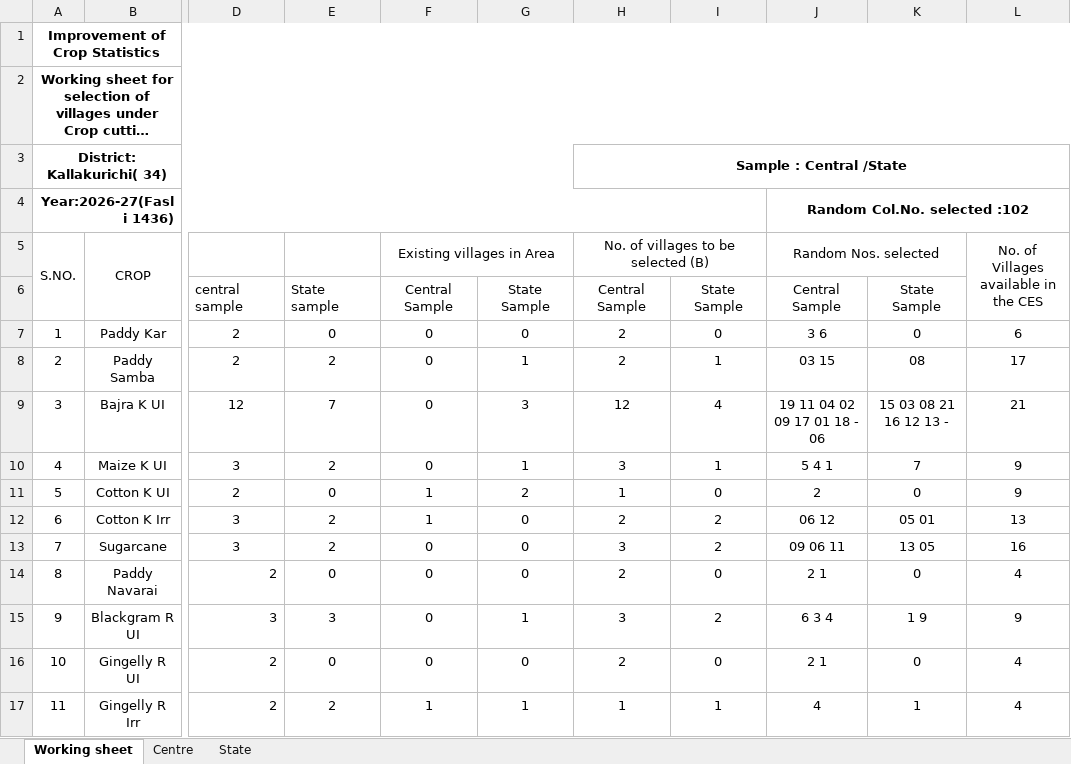
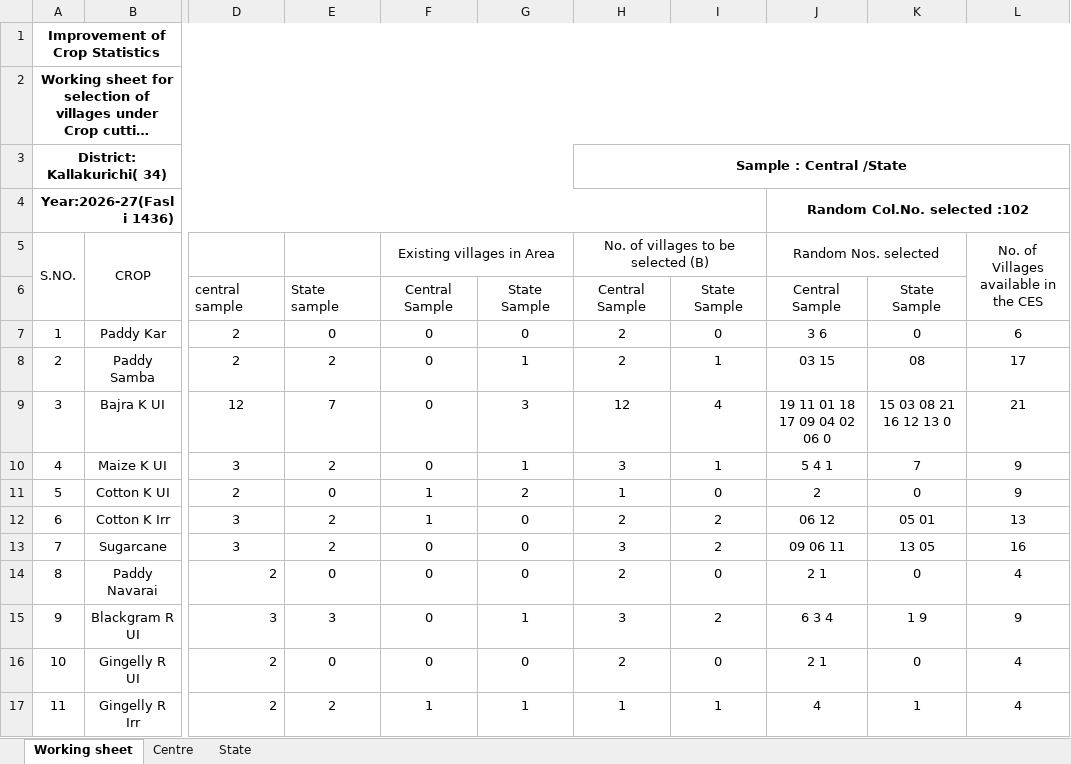
Before and after one commit to grv08singh/git_repo_DS, an Excel workbook: 06_Office_Related/01_NSO_work/06_SL_to_PIVOT_to_Compare_with_WP/TN WP 2026-27/SL 2.0/Kallakuruchi.xlsx, sheet Working sheet, drawn as a sheet; only a part is shown, gaps mark what is left out; long unchanged cells end in …; values as stored, in another font and other column widths than the file's, no borders; the diff names each change by its address in the sheet, - before the commit and + after, or states it on an @@ line.

```diff
--- a/06_Office_Related/01_NSO_work/06_SL_to_PIVOT_to_Compare_with_WP/TN WP 2026-27/SL 2.0/Kallakuruchi.xlsx (sheet Working sheet)
+++ b/06_Office_Related/01_NSO_work/06_SL_to_PIVOT_to_Compare_with_WP/TN WP 2026-27/SL 2.0/Kallakuruchi.xlsx (sheet Working sheet)
-J9: 19 11 04 02 09 17 01 18 - 06
+J9: 19 11 01 18 17 09 04 02 06 0
-K9: 15 03 08 21 16 12 13 -
+K9: 15 03 08 21 16 12 13 0
```
Also changed, not shown: sheet Centre, sheet State, 06_Office_Related/01_NSO_work/06_SL_to_PIVOT_to_Compare_with_WP/TN WP 2026-27/SL 2.0/Ariyalur.xlsx, 06_Office_Related/01_NSO_work/06_SL_to_PIVOT_to_Compare_with_WP/TN WP 2026-27/SL 2.0/Karur.xlsx, 18 other files.
